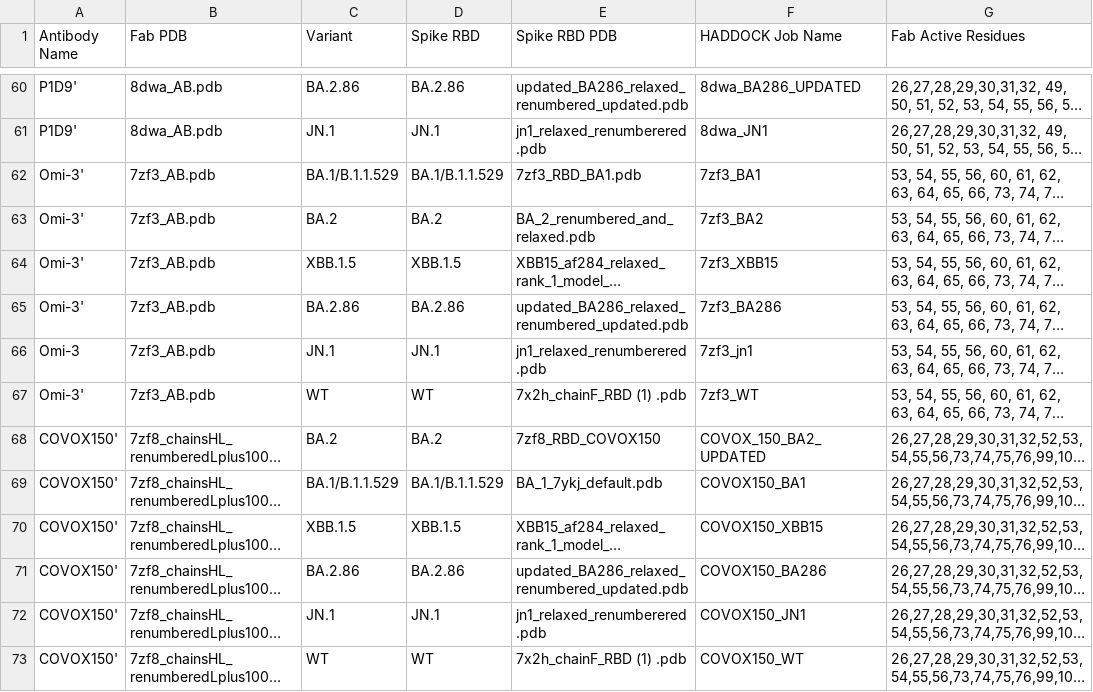
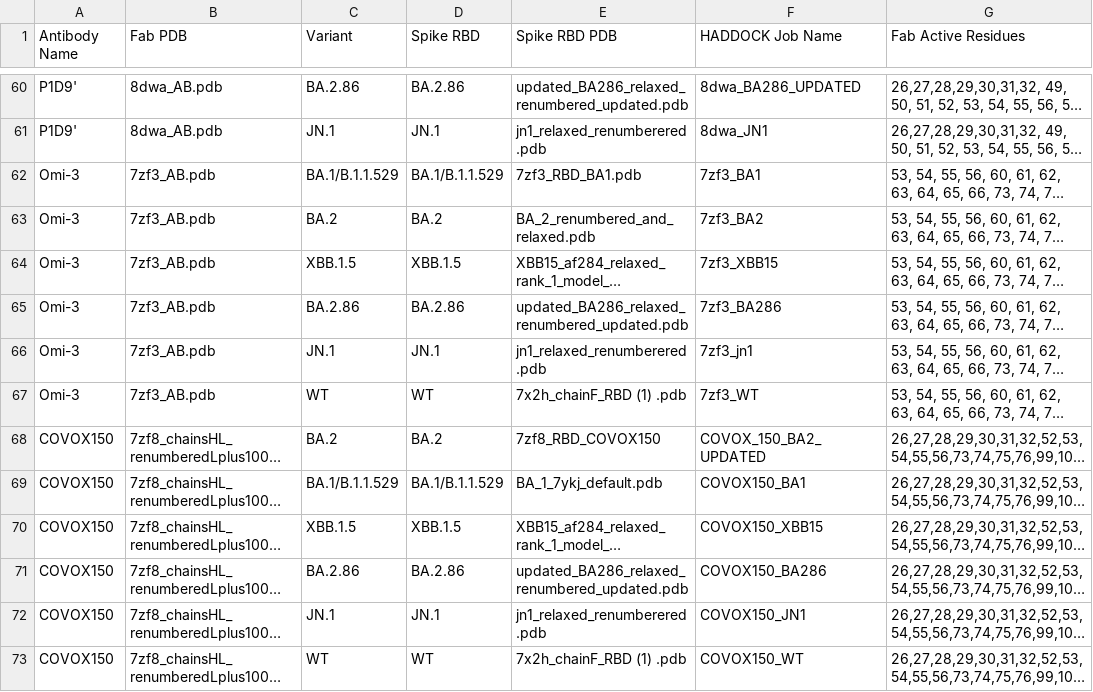
Before and after one commit to colbyford/SARS-CoV-2_BA.2.86_Spike-RBD_Predictions, a CSV file: FinalTables/HADDOCK_Results_FINAL.csv, drawn as a sheet; only a part is shown, gaps mark what is left out; long unchanged cells end in …; the diff covers the shown part only; the diff names each change by its address in the sheet, - before the commit and + after, or states it on an @@ line.

Commit message:
cleaned names of ABs

```diff
--- a/FinalTables/HADDOCK_Results_FINAL.csv
+++ b/FinalTables/HADDOCK_Results_FINAL.csv
-A62:A65 (Antibody Name): Omi-3'
+A62:A65 (Antibody Name): Omi-3
-A67 (Antibody Name): Omi-3'
+A67 (Antibody Name): Omi-3
-A68:A73 (Antibody Name): COVOX150'
+A68:A73 (Antibody Name): COVOX150
```
Also changed, not shown: 12 edited cells elsewhere in this file.
